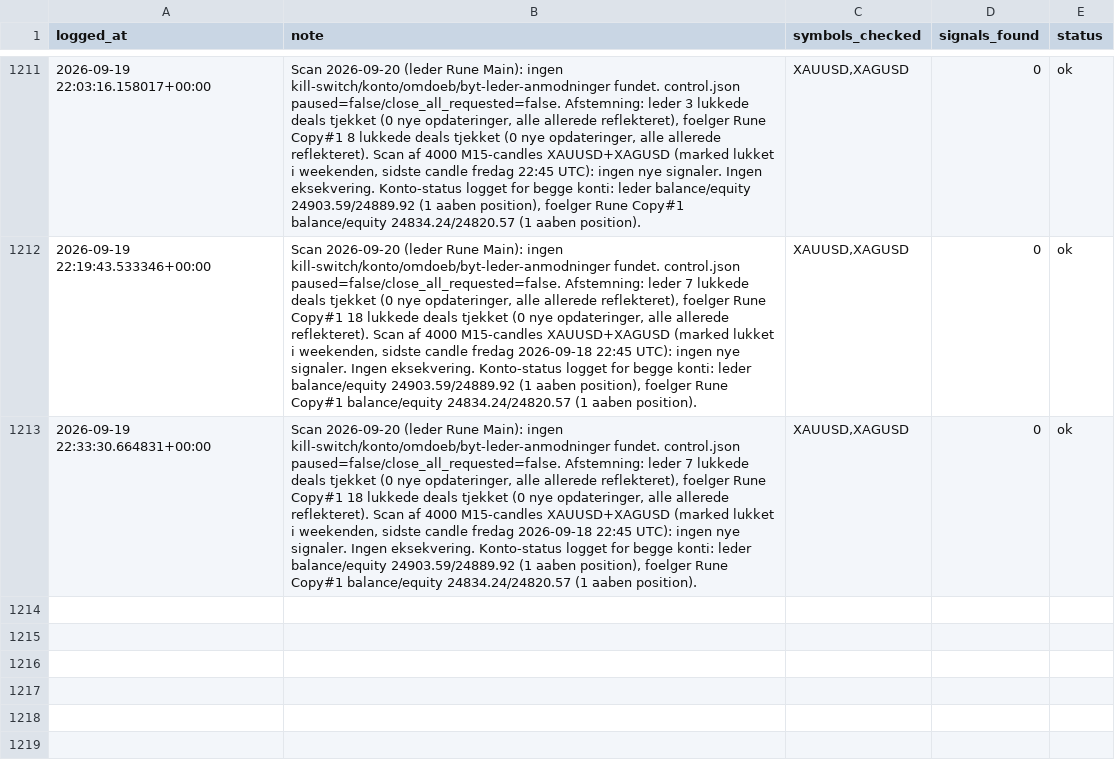
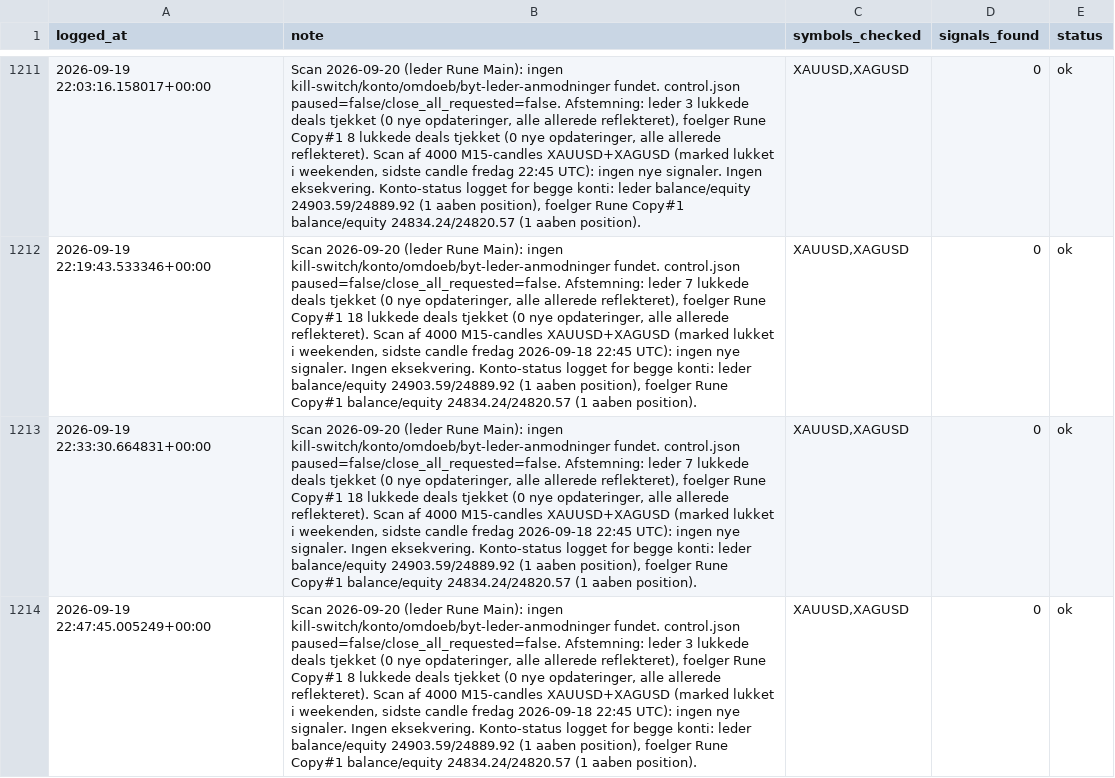
Before and after one commit to Runetherune/trading-dashboard, a CSV file: activity_log.csv, drawn as a sheet; only a part is shown, gaps mark what is left out; the diff names each change by its address in the sheet, - before the commit and + after, or states it on an @@ line.

Commit message:
Scan 2026-09-20 (leder Rune Main): ingen kill-switch/konto/omdoeb/byt-leder-anmodninger fundet. control.json paused=false/close_all_requested=false. Afstemning: leder 3 lukkede deals tjekket (0 nye opdateringer, alle allerede reflekteret), foelger Rune Copy#1 8 lukkede deals tjekket (0 nye opdateringer, alle allerede reflekteret). Scan af 4000 M15-candles XAUUSD+XAGUSD (marked lukket i weekenden, sidste candle fredag 2026-09-18 22:45 UTC): ingen nye signaler. Ingen eksekvering. Konto-status logget for begge konti: leder balance/equity 24903.59/24889.92 (1 aaben position), foelger Rune Copy#1 balance/equity 24834.24/24820.57 (1 aaben position).

```diff
--- a/activity_log.csv
+++ b/activity_log.csv
+row 1214: 2026-09-19 22:47:45.005249+00:00 | Scan 2026-09-20 (leder Rune Main): ingen kill-switch/konto/omdoeb/byt-leder-anmodninger fundet. control.json paused=false/close_all_requested=false. Afstemning: leder 3 lukkede deals tjekket (0 nye opdateringer, alle allerede reflekteret), foelger Rune Copy#1 8 lukkede deals tjekket (0 nye opdateringer, alle allerede reflekteret). Scan af 4000 M15-candles XAUUSD+XAGUSD (marked lukket i weekenden, sidste candle fredag 2026-09-18 22:45 UTC): ingen nye signaler. Ingen eksekvering. Konto-status logget for begge konti: leder balance/equity 24903.59/24889.92 (1 aaben position), foelger Rune Copy#1 balance/equity 24834.24/24820.57 (1 aaben position). | XAUUSD,XAGUSD | 0 | ok
```
Also changed, not shown: account_status.csv, 1 other file.
